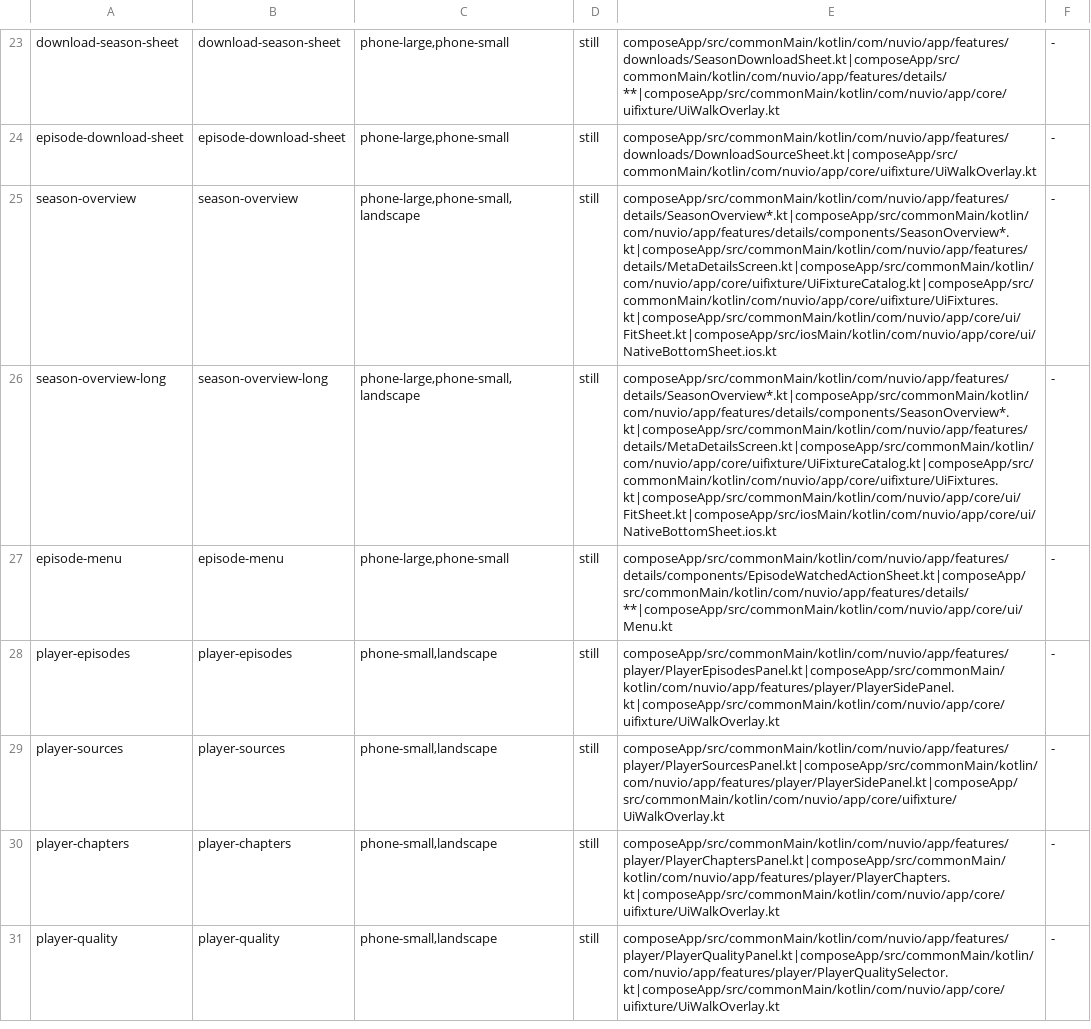
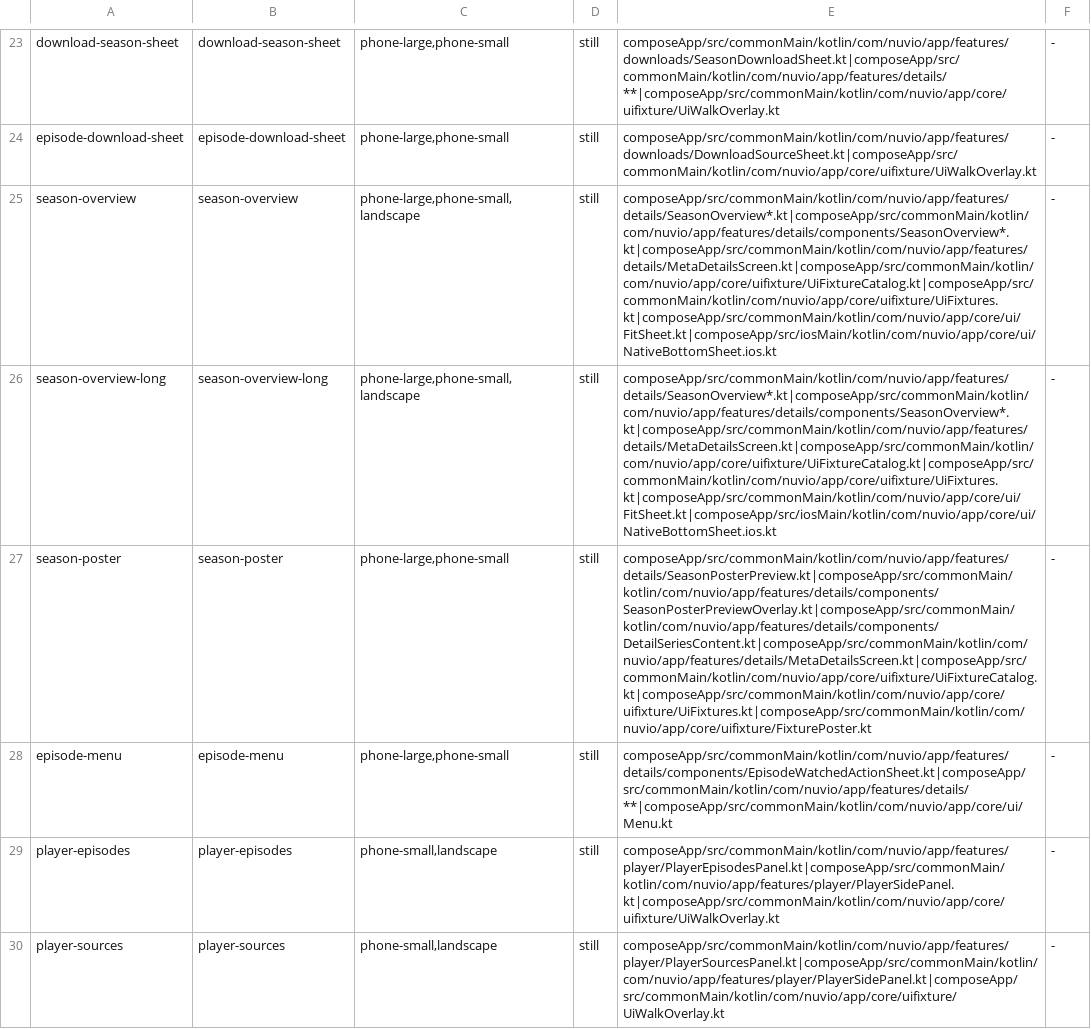
Before and after one commit to SimSalabimse/NuvioMobile-Enhanced, a TSV file: scripts/ui-manifest.tsv, drawn as a sheet; only a part is shown, gaps mark what is left out; the shorter side is filled out with more unchanged rows; the diff names each change by its address in the sheet, - before the commit and + after, or states it on an @@ line.

```diff
--- a/scripts/ui-manifest.tsv
+++ b/scripts/ui-manifest.tsv
+row 27: season-poster | season-poster | phone-large,phone-small | still | composeApp/src/commonMain/kotlin/com/nuvio/app/features/details/SeasonPosterPreview.kt|composeApp/src/commonMain/kotlin/com/nuvio/app/features/details/components/SeasonPosterPreviewOverlay.kt|composeApp/src/commonMain/kotlin/com/nuvio/app/features/details/components/DetailSeriesContent.kt|composeApp/src/commonMain/kotlin/com/nuvio/app/features/details/MetaDetailsScreen.kt|composeApp/src/commonMain/kotlin/com/nuvio/app/core/uifixture/UiFixtureCatalog.kt|composeApp/src/commonMain/kotlin/com/nuvio/app/core/uifixture/UiFixtures.kt|composeApp/src/commonMain/kotlin/com/nuvio/app/core/uifixture/FixturePoster.kt | -
```
Also changed, not shown: 20 other files.
